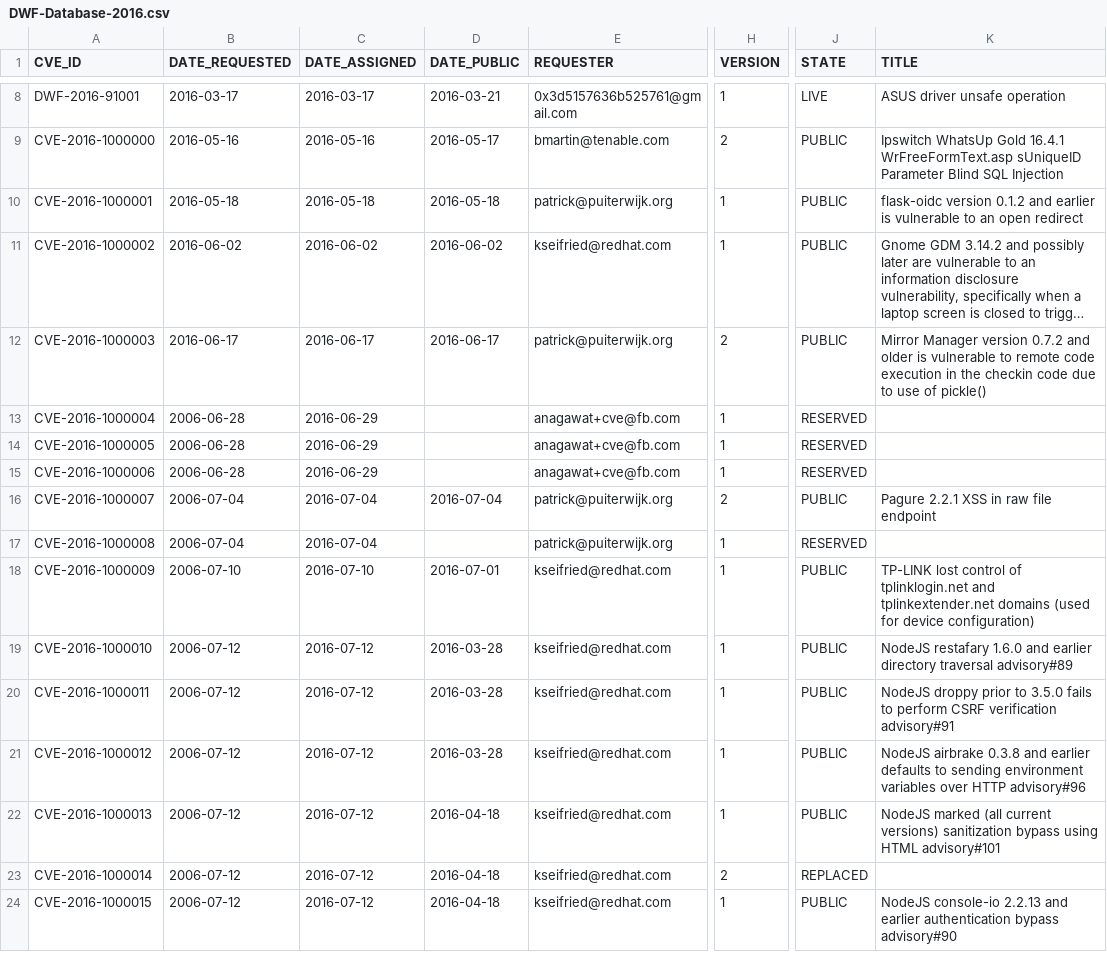
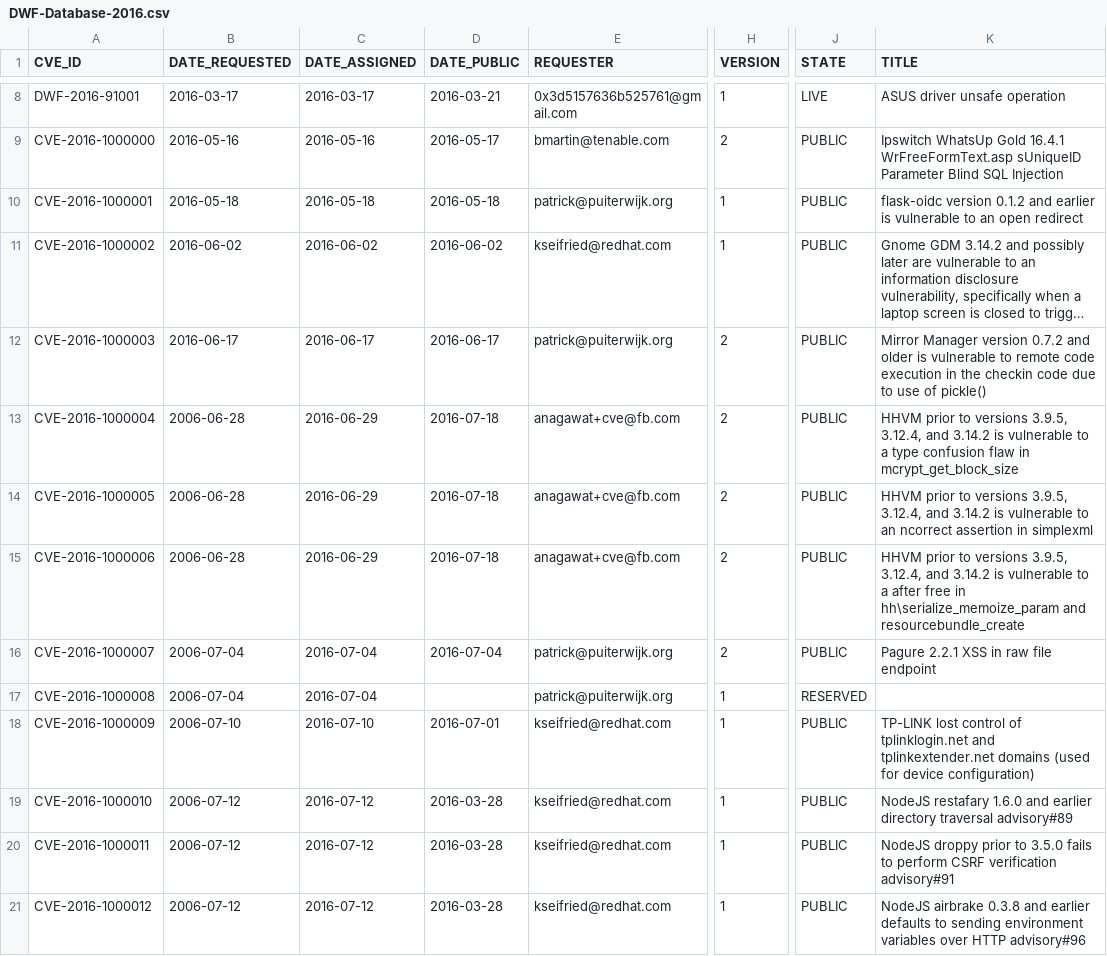
Before and after one commit to mscherer/DWF-Database, a CSV file: DWF-Database-2016.csv, drawn as a sheet; only a part is shown, gaps mark what is left out; the shorter side is filled out with more unchanged rows; long unchanged cells end in …; the diff names each change by its address in the sheet, - before the commit and + after, or states it on an @@ line.

Commit message:
HHVM information added

```diff
--- a/DWF-Database-2016.csv
+++ b/DWF-Database-2016.csv
-D13:D15 (DATE_PUBLIC): (empty)
+D13:D15 (DATE_PUBLIC): 2016-07-18
-H13:H15 (VERSION): 1
+H13:H15 (VERSION): 2
-J13:J15 (STATE): RESERVED
+J13:J15 (STATE): PUBLIC
-K13 (TITLE): (empty)
+K13 (TITLE): HHVM prior to versions 3.9.5, 3.12.4, and 3.14.2 is vulnerable to a type confusion flaw in mcrypt_get_block_size
-K14 (TITLE): (empty)
+K14 (TITLE): HHVM prior to versions 3.9.5, 3.12.4, and 3.14.2 is vulnerable to an ncorrect assertion in simplexml
-K15 (TITLE): (empty)
+K15 (TITLE): HHVM prior to versions 3.9.5, 3.12.4, and 3.14.2 is vulnerable to a after free in hh\serialize_memoize_param and resourcebundle_create
```
